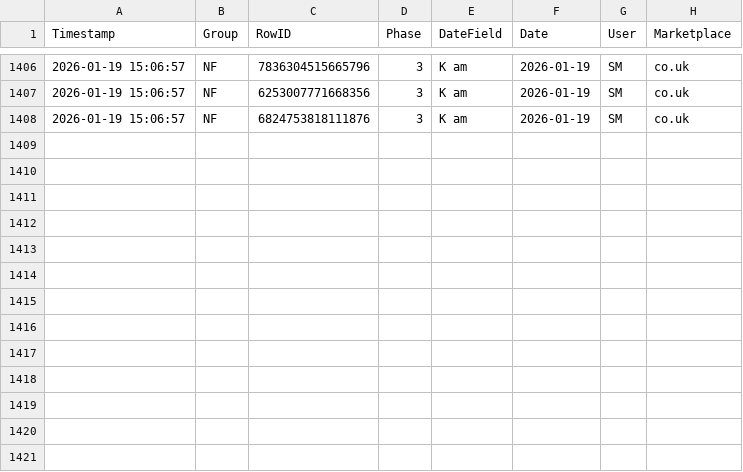
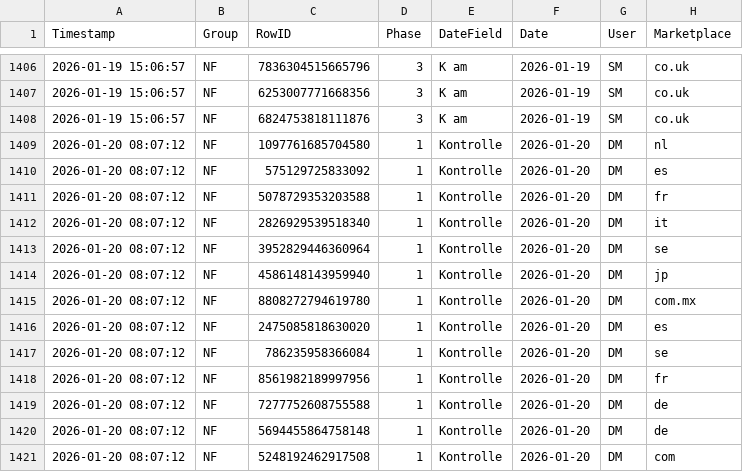
Before and after one commit to fmossig/smartsheet-tracker, a CSV file: tracking_data/change_history.csv, drawn as a sheet; only a part is shown, gaps mark what is left out; the diff names each change by its address in the sheet, - before the commit and + after, or states it on an @@ line.

```diff
--- a/tracking_data/change_history.csv
+++ b/tracking_data/change_history.csv
+row 1409: 2026-01-20 08:07:12 | NF | 1097761685704580 | 1 | Kontrolle | 2026-01-20 | DM | nl
+row 1410: 2026-01-20 08:07:12 | NF | 575129725833092 | 1 | Kontrolle | 2026-01-20 | DM | es
+row 1411: 2026-01-20 08:07:12 | NF | 5078729353203588 | 1 | Kontrolle | 2026-01-20 | DM | fr
+row 1412: 2026-01-20 08:07:12 | NF | 2826929539518340 | 1 | Kontrolle | 2026-01-20 | DM | it
+row 1413: 2026-01-20 08:07:12 | NF | 3952829446360964 | 1 | Kontrolle | 2026-01-20 | DM | se
+row 1414: 2026-01-20 08:07:12 | NF | 4586148143959940 | 1 | Kontrolle | 2026-01-20 | DM | jp
+row 1415: 2026-01-20 08:07:12 | NF | 8808272794619780 | 1 | Kontrolle | 2026-01-20 | DM | com.mx
+row 1416: 2026-01-20 08:07:12 | NF | 2475085818630020 | 1 | Kontrolle | 2026-01-20 | DM | es
+row 1417: 2026-01-20 08:07:12 | NF | 786235958366084 | 1 | Kontrolle | 2026-01-20 | DM | se
+row 1418: 2026-01-20 08:07:12 | NF | 8561982189997956 | 1 | Kontrolle | 2026-01-20 | DM | fr
+row 1419: 2026-01-20 08:07:12 | NF | 7277752608755588 | 1 | Kontrolle | 2026-01-20 | DM | de
+row 1420: 2026-01-20 08:07:12 | NF | 5694455864758148 | 1 | Kontrolle | 2026-01-20 | DM | de
+row 1421: 2026-01-20 08:07:12 | NF | 5248192462917508 | 1 | Kontrolle | 2026-01-20 | DM | com
```
Also changed, not shown: 1 other file.
